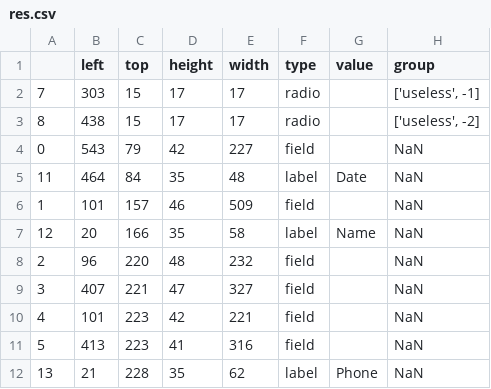
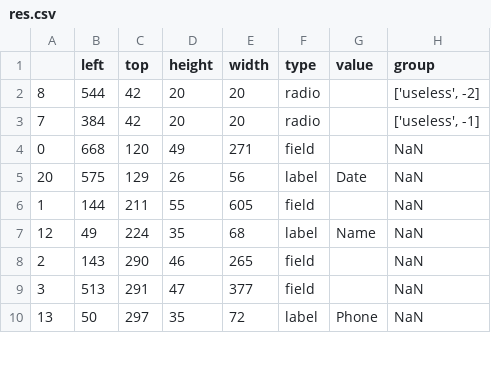
Before and after one commit to kiran-italiya/HackFormsWeb, a CSV file: HackForms/Processing/res.csv, drawn as a sheet; only a part is shown; the diff covers the shown part only.

```diff
--- a/HackForms/Processing/res.csv
+++ b/HackForms/Processing/res.csv
@@ -1,12 +1,10 @@
 ,left,top,height,width,type,value,group
-7,303,15,17,17,radio,,"['useless', -1]"
-8,438,15,17,17,radio,,"['useless', -2]"
-0,543,79,42,227,field,,NaN
-11,464,84,35,48,label,Date,NaN
-1,101,157,46,509,field,,NaN
-12,20,166,35,58,label,Name,NaN
-2,96,220,48,232,field,,NaN
-3,407,221,47,327,field,,NaN
-4,101,223,42,221,field,,NaN
-5,413,223,41,316,field,,NaN
-13,21,228,35,62,label,Phone,NaN
+8,544,42,20,20,radio,,"['useless', -2]"
+7,384,42,20,20,radio,,"['useless', -1]"
+0,668,120,49,271,field,,NaN
+20,575,129,26,56,label,Date,NaN
+1,144,211,55,605,field,,NaN
+12,49,224,35,68,label,Name,NaN
+2,143,290,46,265,field,,NaN
+3,513,291,47,377,field,,NaN
+13,50,297,35,72,label,Phone,NaN
```
Also changed, not shown: 6 added rows, 4 removed rows and 23 edited cells elsewhere in this file, HackForms/Processing/data.csv, 30 other files.
